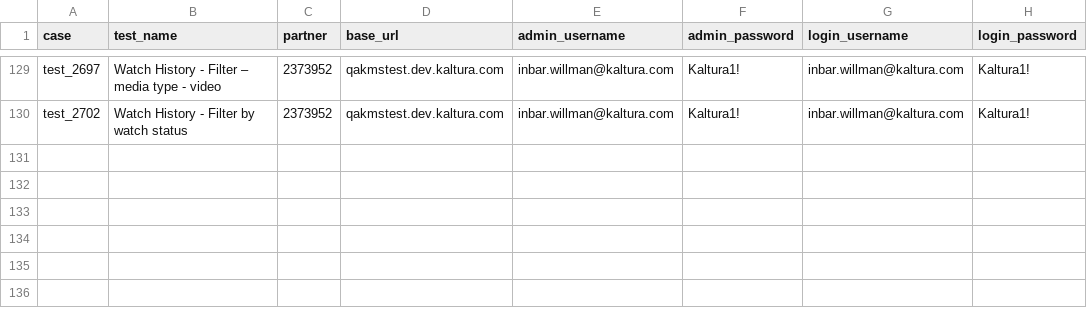
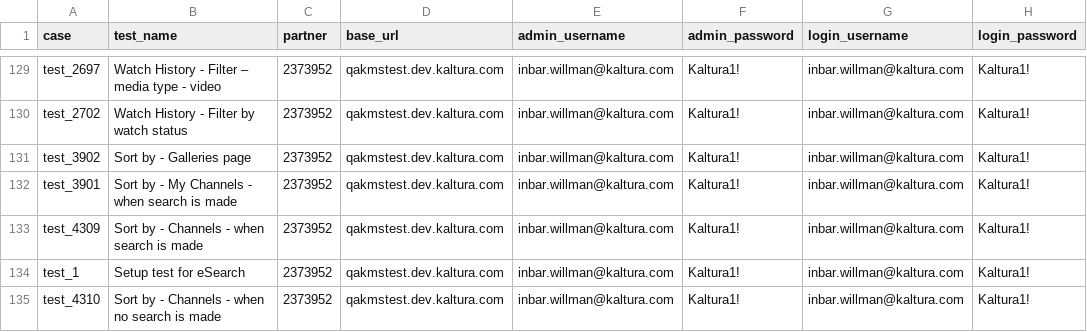
Before and after one commit to NadyaDi/kms-automation, a CSV file: web/ini/testPartnersTestingNewUI.csv, drawn as a sheet; only a part is shown, gaps mark what is left out.

Commit message:
New tests for esearch: 3901, 3902, 4309, 4310

```diff
--- a/web/ini/testPartnersTestingNewUI.csv
+++ b/web/ini/testPartnersTestingNewUI.csv
@@ -130 +130,6 @@ test_2697,Watch History - Filter – media type - video,2373952,qakmstest.dev.ka
 test_2702,Watch History - Filter by watch status,2373952,qakmstest.dev.kaltura.com,inbar.willman@kaltura.com,Kaltura1!,inbar.willman@kaltura.com,Kaltura1!
+test_3902,Sort by - Galleries page,2373952,qakmstest.dev.kaltura.com,inbar.willman@kaltura.com,Kaltura1!,inbar.willman@kaltura.com,Kaltura1!
+test_3901,Sort by - My Channels - when search is made,2373952,qakmstest.dev.kaltura.com,inbar.willman@kaltura.com,Kaltura1!,inbar.willman@kaltura.com,Kaltura1!
+test_4309,Sort by - Channels - when search is made,2373952,qakmstest.dev.kaltura.com,inbar.willman@kaltura.com,Kaltura1!,inbar.willman@kaltura.com,Kaltura1!
+test_1,Setup test for eSearch,2373952,qakmstest.dev.kaltura.com,inbar.willman@kaltura.com,Kaltura1!,inbar.willman@kaltura.com,Kaltura1!
+test_4310,Sort by - Channels - when no search is made,2373952,qakmstest.dev.kaltura.com,inbar.willman@kaltura.com,Kaltura1!,inbar.willman@kaltura.com,Kaltura1!
```
Also changed, not shown: web/ini/testSet.csv, 11 other files.
